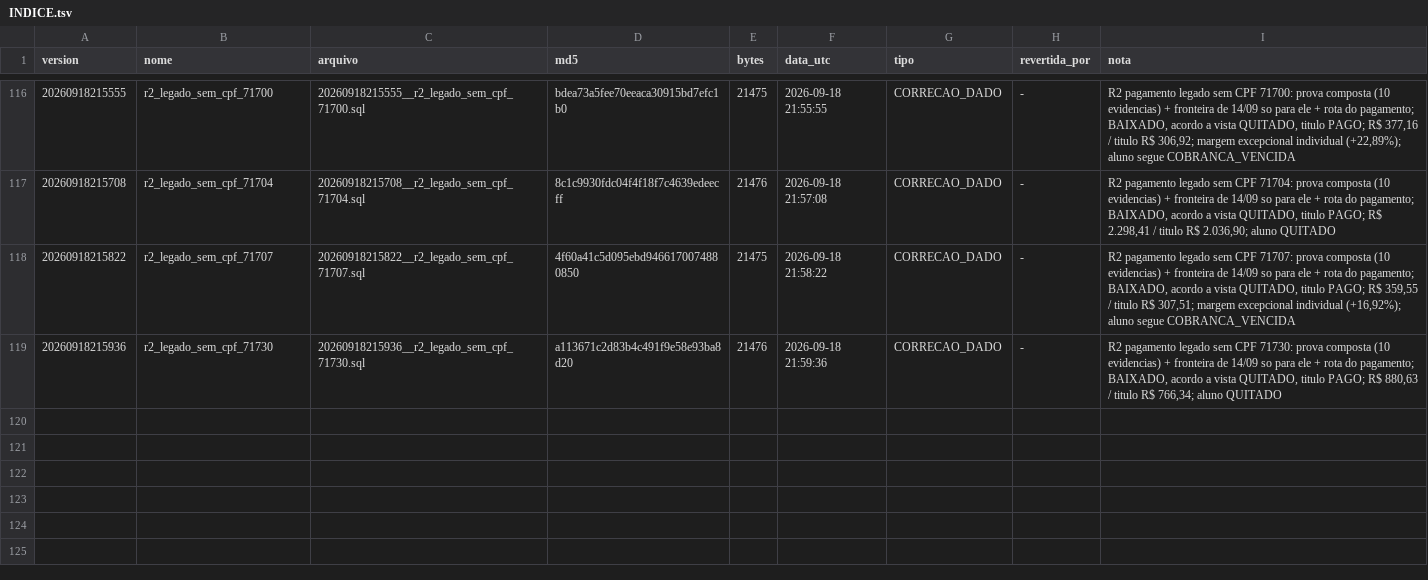
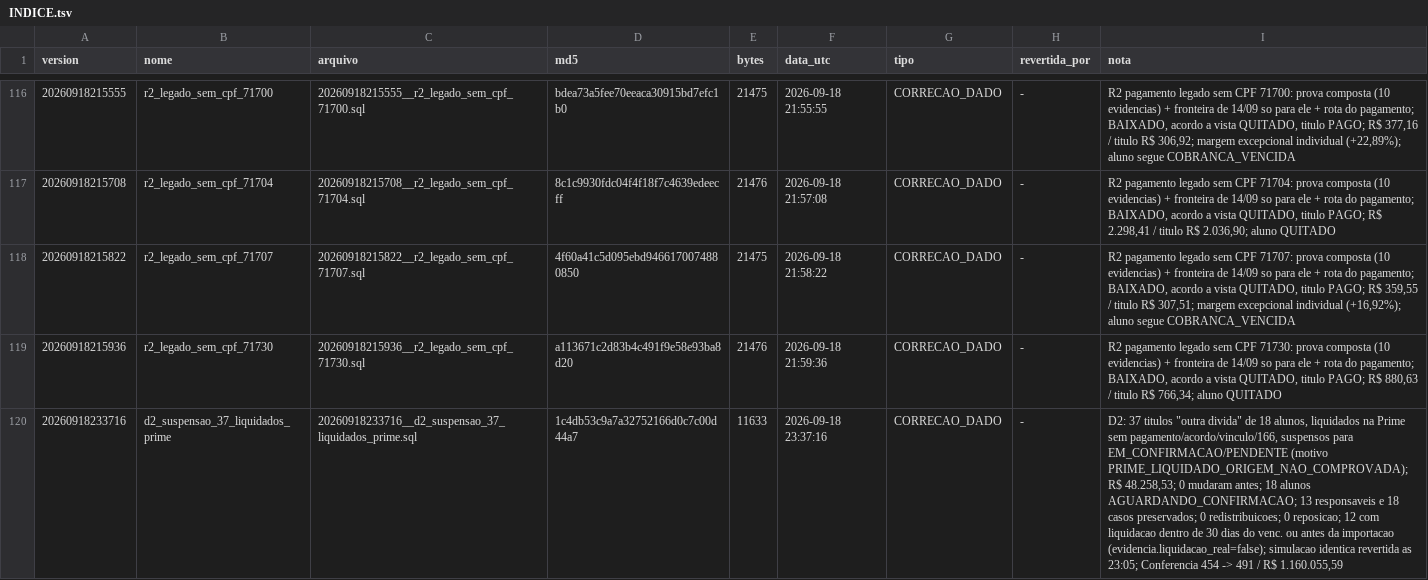
Before and after one commit to amandaseibel-dev/crm-reativa, a TSV file: supabase/ledger/2026-09/INDICE.tsv, drawn as a sheet; only a part is shown, gaps mark what is left out; the diff covers the shown part only; the diff names each change by its address in the sheet, - before the commit and + after, or states it on an @@ line.

```diff
--- a/supabase/ledger/2026-09/INDICE.tsv
+++ b/supabase/ledger/2026-09/INDICE.tsv
+row 120: 20260918233716 | d2_suspensao_37_liquidados_prime | 20260918233716__d2_suspensao_37_liquidados_prime.sql | 1c4db53c9a7a32752166d0c7c00d44a7 | 11633 | 2026-09-18 23:37:16 | CORRECAO_DADO | - | D2: 37 titulos "outra divida" de 18 alunos, liquidados na Prime sem pagamento/acordo/vinculo/166, suspensos para EM_CONFIRMACAO/PENDENTE (motivo PRIME_LIQUIDADO_ORIGEM_NAO_COMPROVADA); R$ 48.258,53; 0 mudaram antes; 18 alunos AGUARDANDO_CONFIRMACAO; 13 responsaveis e 18 casos preservados; 0 redistribuicoes; 0 reposicao; 12 com liquidacao dentro de 30 dias do venc. ou antes da importacao (evidencia.liquidacao_real=false); simulacao identica revertida as 23:05; Conferencia 454 -> 491 / R$ 1.160.055,59
```
Also changed, not shown: 1 added row elsewhere in this file, 6 other files.
